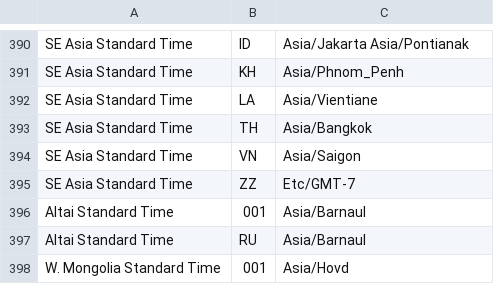
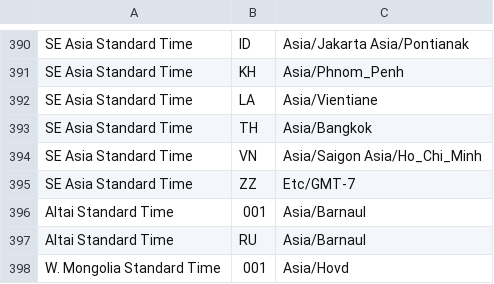
Before and after one commit to zivisor/timezone-patch, a CSV file: timezone-maps.csv, drawn as a sheet; only a part is shown, gaps mark what is left out.

Commit message:
Update timezone-maps.csv

```diff
--- a/timezone-maps.csv
+++ b/timezone-maps.csv
@@ -393,3 +393,3 @@ SE Asia Standard Time,LA,Asia/Vientiane
 SE Asia Standard Time,TH,Asia/Bangkok
-SE Asia Standard Time,VN,Asia/Saigon
+SE Asia Standard Time,VN,Asia/Saigon Asia/Ho_Chi_Minh
 SE Asia Standard Time,ZZ,Etc/GMT-7
```
